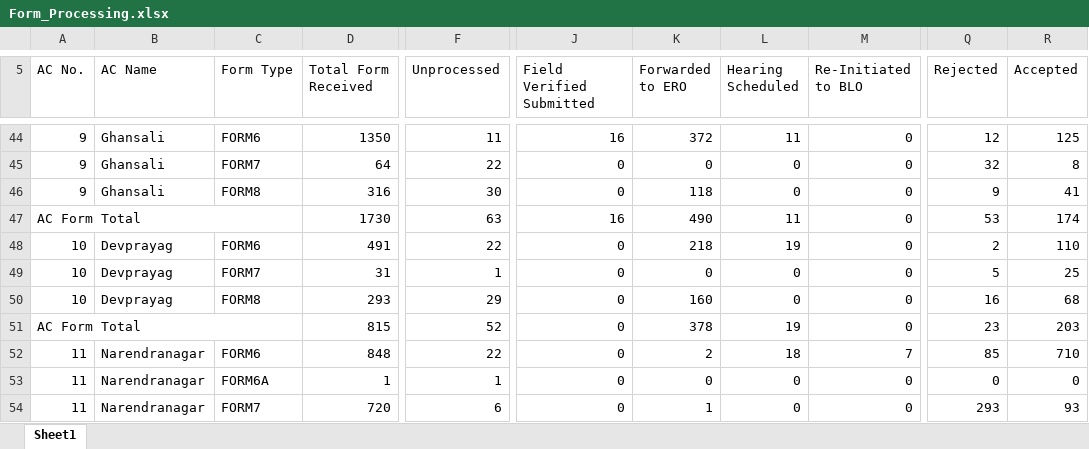
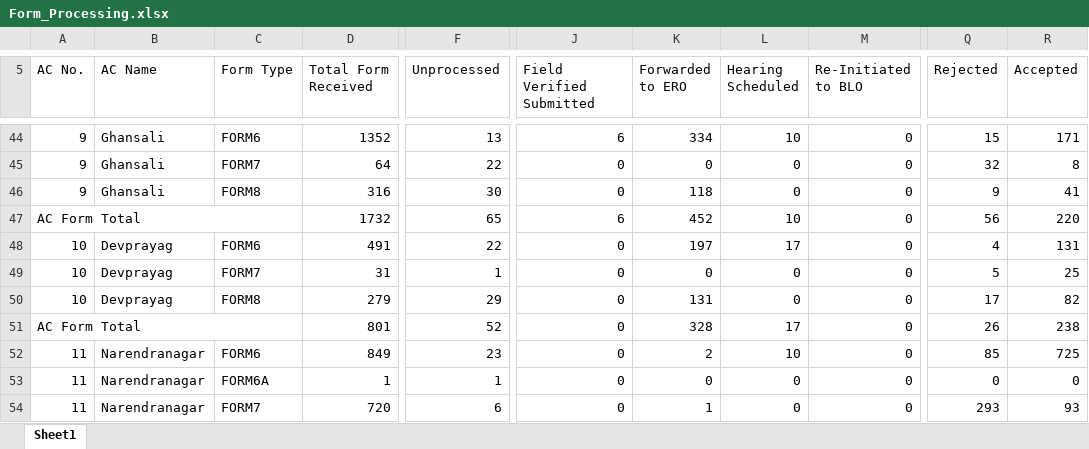
Before and after one commit to mannavibe-sudo/Form-Processing, an Excel workbook: Form_Processing.xlsx, sheet Sheet1, drawn as a sheet; only a part is shown, gaps mark what is left out; values as stored, in another font and other column widths than the file's, no cell formats; the diff covers the shown part only; the diff names each change by its address in the sheet, - before the commit and + after, or states it on an @@ line.

```diff
--- a/Form_Processing.xlsx (sheet Sheet1)
+++ b/Form_Processing.xlsx (sheet Sheet1)
-D44 (Total Form Received): 1350
+D44 (Total Form Received): 1352
-F44 (Unprocessed): 11
+F44 (Unprocessed): 13
-J44 (Field Verified Submitted): 16
+J44 (Field Verified Submitted): 6
-K44 (Forwarded to ERO): 372
+K44 (Forwarded to ERO): 334
-L44 (Hearing Scheduled): 11
+L44 (Hearing Scheduled): 10
-Q44 (Rejected): 12
+Q44 (Rejected): 15
-R44 (Accepted): 125
+R44 (Accepted): 171
-D47 (Total Form Received): 1730
+D47 (Total Form Received): 1732
-F47 (Unprocessed): 63
+F47 (Unprocessed): 65
-J47 (Field Verified Submitted): 16
+J47 (Field Verified Submitted): 6
-K47 (Forwarded to ERO): 490
+K47 (Forwarded to ERO): 452
-L47 (Hearing Scheduled): 11
+L47 (Hearing Scheduled): 10
-Q47 (Rejected): 53
+Q47 (Rejected): 56
-R47 (Accepted): 174
+R47 (Accepted): 220
-K48 (Forwarded to ERO): 218
+K48 (Forwarded to ERO): 197
-L48 (Hearing Scheduled): 19
+L48 (Hearing Scheduled): 17
-Q48 (Rejected): 2
+Q48 (Rejected): 4
-R48 (Accepted): 110
+R48 (Accepted): 131
-D50 (Total Form Received): 293
+D50 (Total Form Received): 279
-K50 (Forwarded to ERO): 160
+K50 (Forwarded to ERO): 131
-Q50 (Rejected): 16
+Q50 (Rejected): 17
-R50 (Accepted): 68
+R50 (Accepted): 82
-D51 (Total Form Received): 815
+D51 (Total Form Received): 801
-K51 (Forwarded to ERO): 378
+K51 (Forwarded to ERO): 328
-L51 (Hearing Scheduled): 19
+L51 (Hearing Scheduled): 17
-Q51 (Rejected): 23
+Q51 (Rejected): 26
-R51 (Accepted): 203
+R51 (Accepted): 238
-D52 (Total Form Received): 848
+D52 (Total Form Received): 849
-F52 (Unprocessed): 22
+F52 (Unprocessed): 23
-L52 (Hearing Scheduled): 18
+L52 (Hearing Scheduled): 10
-M52 (Re-Initiated to BLO): 7
+M52 (Re-Initiated to BLO): 0
-R52 (Accepted): 710
+R52 (Accepted): 725
```
Also changed, not shown: 4 added rows, 4 removed rows and 1228 edited cells elsewhere in this sheet, cell formats.
